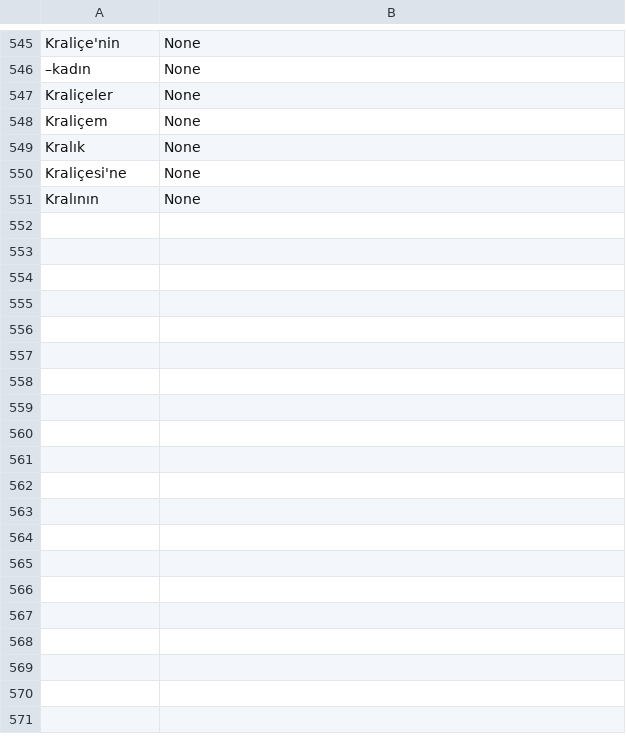
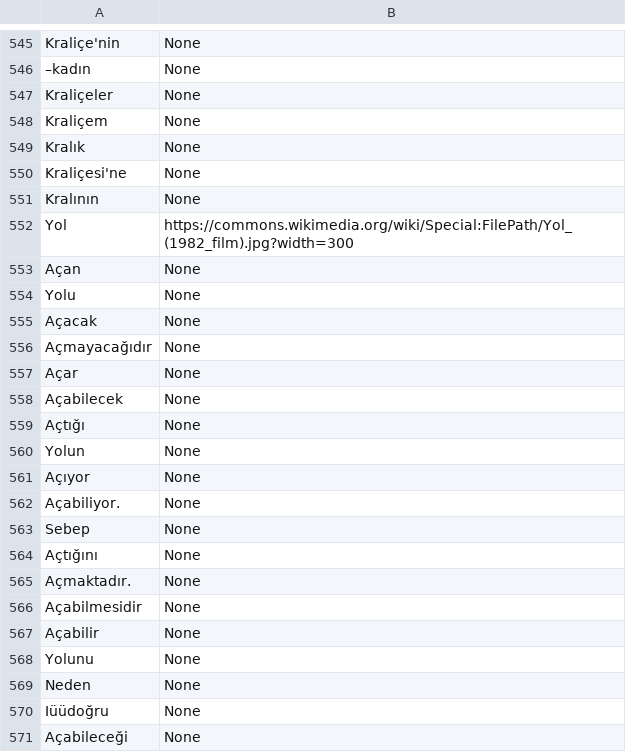
Before and after one commit to Turkish-Word-Embeddings/Turkish-WebVectors, a CSV file: images_cache.csv, drawn as a sheet; only a part is shown, gaps mark what is left out; the diff covers the shown part only; the diff names each change by its address in the sheet, - before the commit and + after, or states it on an @@ line.

```diff
--- a/images_cache.csv
+++ b/images_cache.csv
+row 552: Yol | https://commons.wikimedia.org/wiki/Special:FilePath/Yol_(1982_film).jpg?width=300
+row 553: Açan | None
+row 554: Yolu | None
+row 555: Açacak | None
+row 556: Açmayacağıdır | None
+row 557: Açar | None
+row 558: Açabilecek | None
+row 559: Açtığı | None
+row 560: Yolun | None
+row 561: Açıyor | None
+row 562: Açabiliyor. | None
+row 563: Sebep | None
+row 564: Açtığını | None
+row 565: Açmaktadır. | None
+row 566: Açabilmesidir | None
+row 567: Açabilir | None
+row 568: Yolunu | None
+row 569: Neden | None
+row 570: Iüüdoğru | None
+row 571: Açabileceği | None
```
Also changed, not shown: 11 added rows elsewhere in this file, 6 other files.
